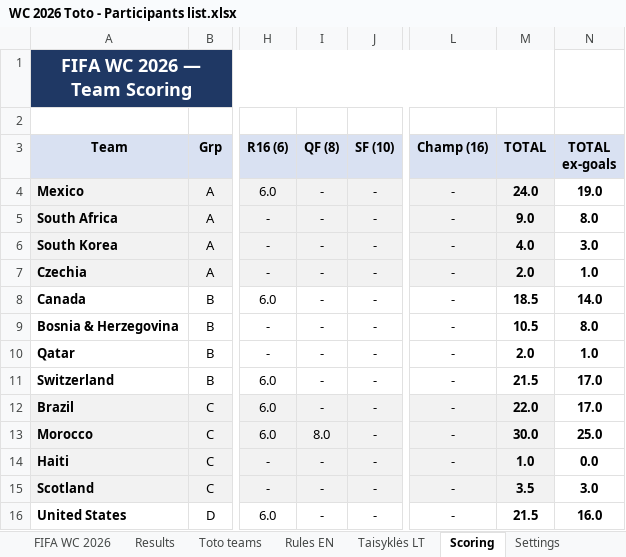
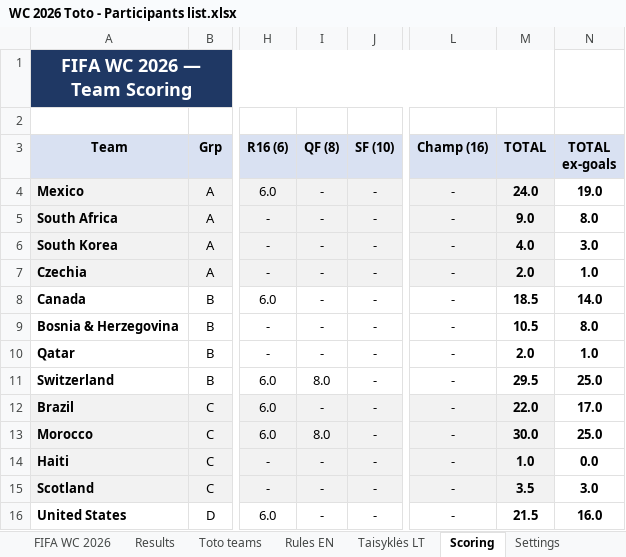
Before and after one commit to chakarti1976/WC2026-TOTO-, an Excel workbook: WC 2026 Toto - Participants list.xlsx, sheet Scoring, drawn as a sheet; only a part is shown, gaps mark what is left out; values as stored, in another font and other column widths than the file's, no borders; the diff names each change by its address in the sheet, - before the commit and + after, or states it on an @@ line.

```diff
--- a/WC 2026 Toto - Participants list.xlsx (sheet Scoring)
+++ b/WC 2026 Toto - Participants list.xlsx (sheet Scoring)
-I11 (QF (8)): -
+I11 (QF (8)): 8.0
-M11 (TOTAL): 21.5
+M11 (TOTAL): 29.5
-N11 (TOTAL ex-goals): 17.0
+N11 (TOTAL ex-goals): 25.0
```
Also changed, not shown: sheet Results, sheet Toto teams, sheet FIFA WC 2026, formulas that keep their value, hidden cells.
